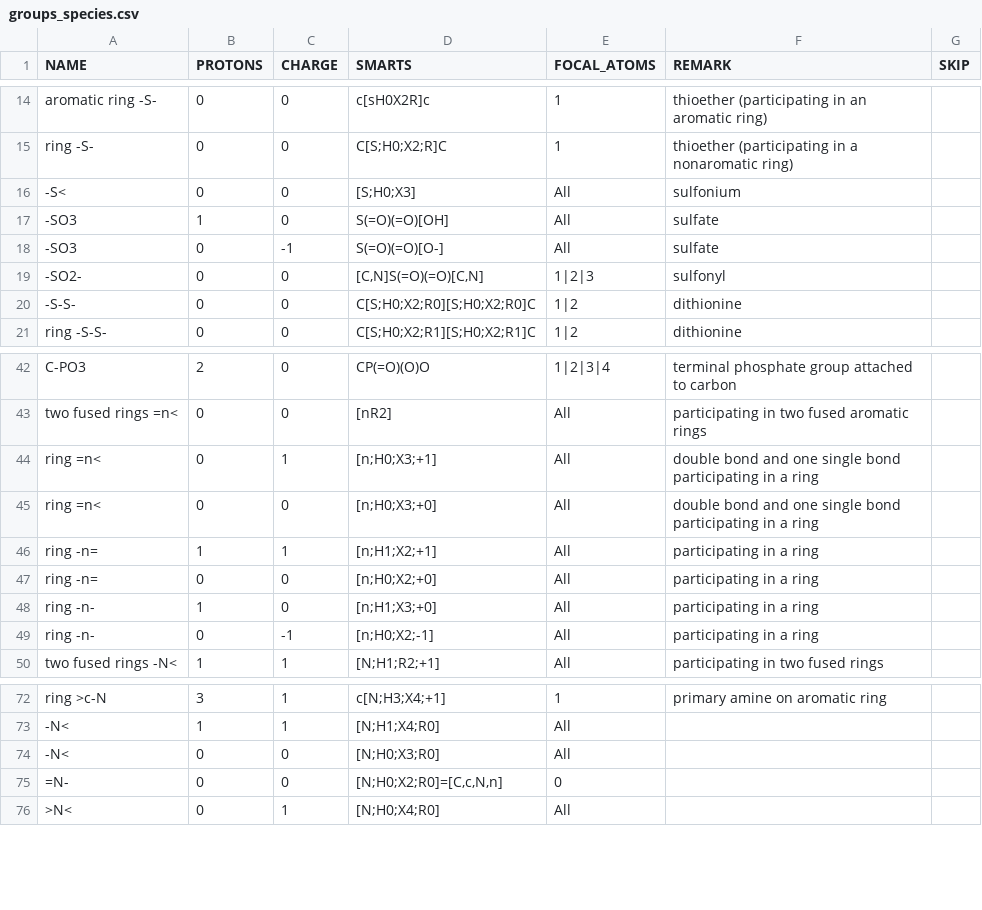
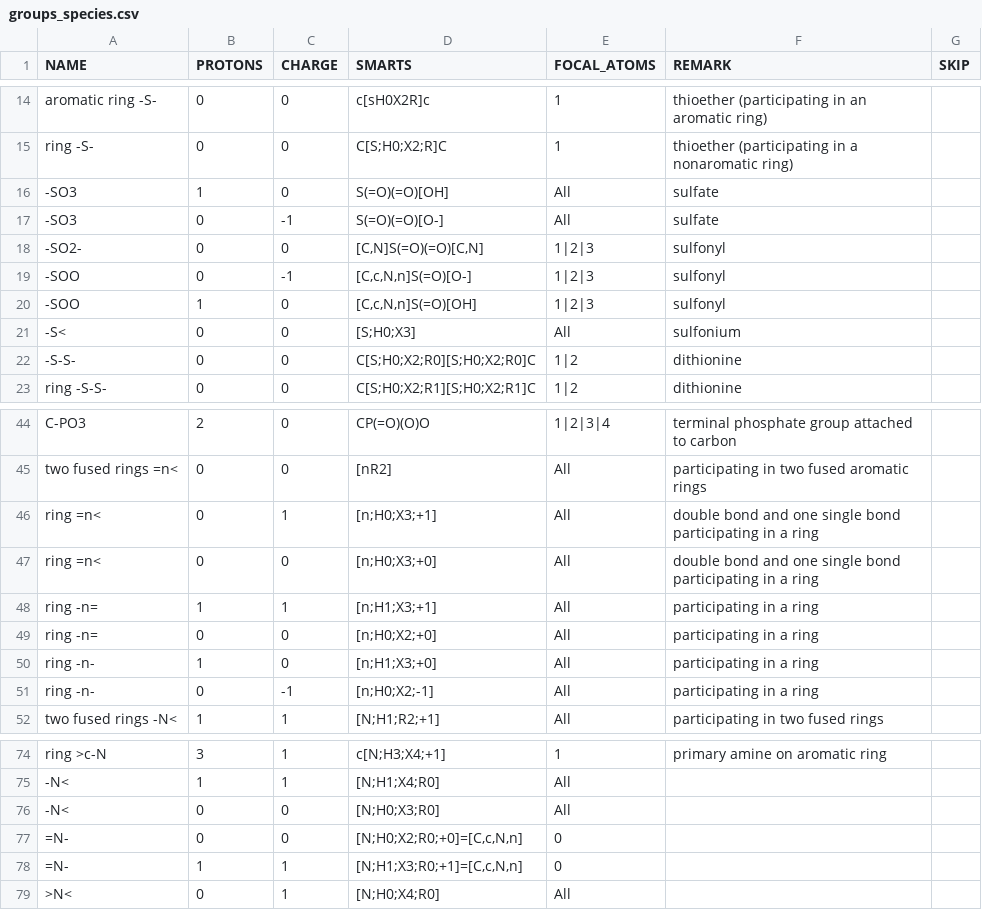
Before and after one commit to eladnoor/milo-lab, a CSV file: trunk/data/thermodynamics/groups_species.csv, drawn as a sheet; only a part is shown, gaps mark what is left out.

```diff
--- a/trunk/data/thermodynamics/groups_species.csv
+++ b/trunk/data/thermodynamics/groups_species.csv
@@ -15,3 +15,2 @@
 "ring -S-",0,0,"C[S;H0;X2;R]C","1","thioether (participating in a nonaromatic ring)",
-"-S<",0,0,"[S;H0;X3]","All","sulfonium",
 "-SO3",1,0,"S(=O)(=O)[OH]","All","sulfate",
@@ -19,2 +18,5 @@
 "-SO2-",0,0,"[C,N]S(=O)(=O)[C,N]","1|2|3","sulfonyl",
+"-SOO",0,-1,"[C,c,N,n]S(=O)[O-]","1|2|3","sulfonyl",
+"-SOO",1,0,"[C,c,N,n]S(=O)[OH]","1|2|3","sulfonyl",
+"-S<",0,0,"[S;H0;X3]","All","sulfonium",
 "-S-S-",0,0,"C[S;H0;X2;R0][S;H0;X2;R0]C","1|2","dithionine",
@@ -45,3 +47,3 @@
 "ring =n<",0,0,"[n;H0;X3;+0]","All","double bond and one single bond participating in a ring",
-"ring -n=",1,1,"[n;H1;X2;+1]","All","participating in a ring",
+"ring -n=",1,1,"[n;H1;X3;+1]","All","participating in a ring",
 "ring -n=",0,0,"[n;H0;X2;+0]","All","participating in a ring",
@@ -74,3 +76,4 @@
 "-N<",0,0,"[N;H0;X3;R0]","All",,
-"=N-",0,0,"[N;H0;X2;R0]=[C,c,N,n]",0,,
+"=N-",0,0,"[N;H0;X2;R0;+0]=[C,c,N,n]",0,,
+"=N-",1,1,"[N;H1;X3;R0;+1]=[C,c,N,n]",0,,
 ">N<",0,1,"[N;H0;X4;R0]","All",,
```
Also changed, not shown: trunk/data/thermodynamics/groups_species_transformed.csv, 6 other files.
